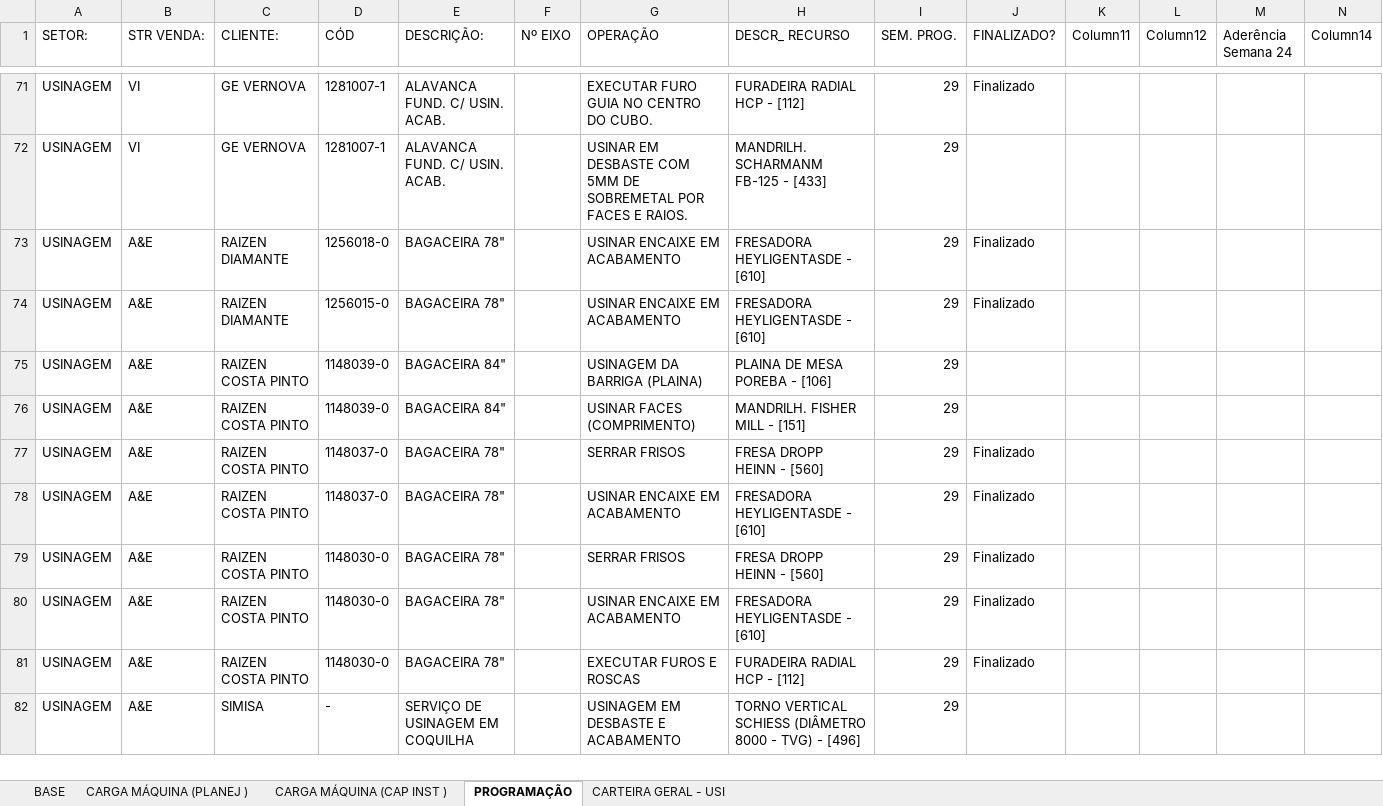
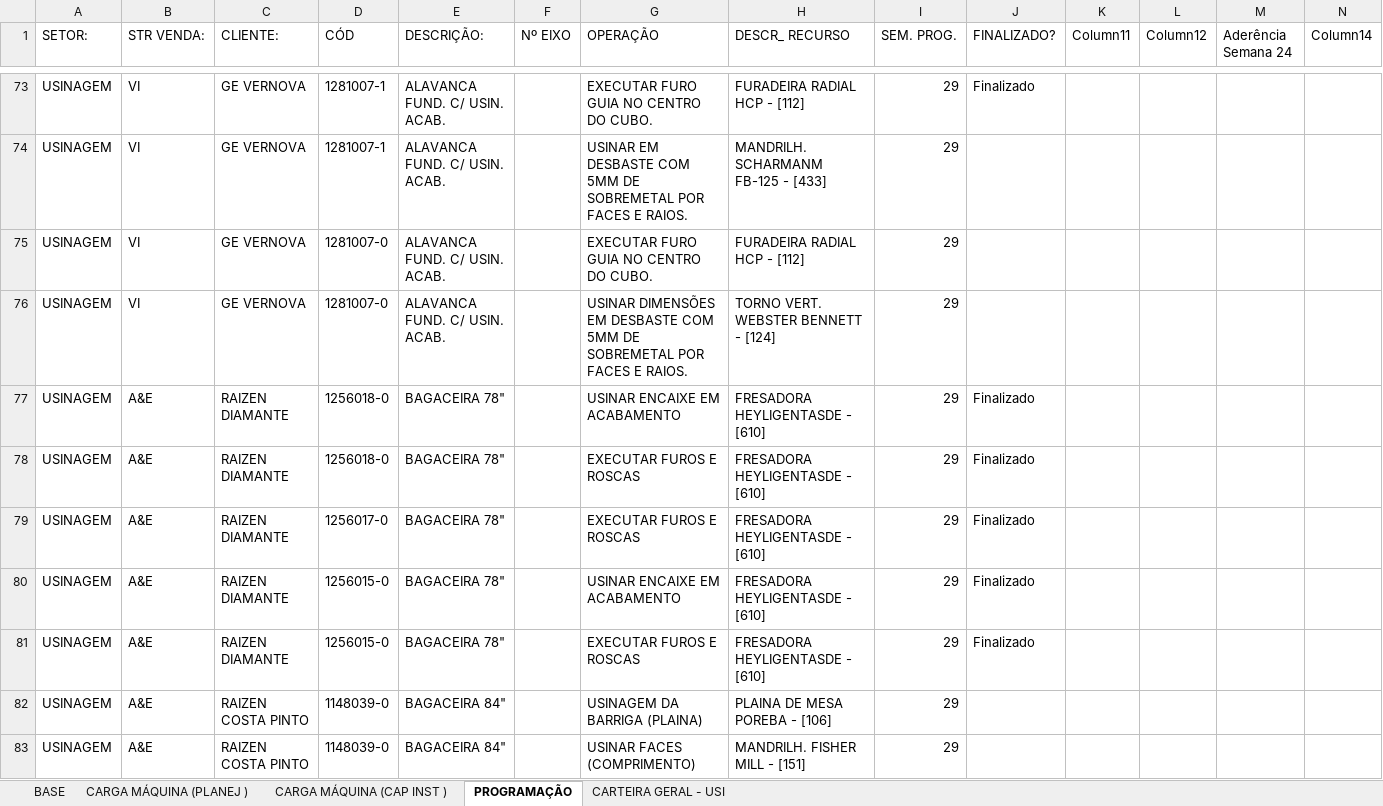
Before and after one commit to gilmarcosta2812200-hash/Progr_MECAL.html, an Excel workbook: PROG. SEMANAL_TESTE.xlsx, sheet PROGRAMAÇÃO, drawn as a sheet; only a part is shown, gaps mark what is left out; the shorter side is filled out with more unchanged rows; values as stored, in another font and other column widths than the file's, no borders; table styles not drawn; rows hold the shown columns only; the diff covers the shown part only; the diff names each change by its address in the sheet, - before the commit and + after, or states it on an @@ line.

```diff
--- a/PROG. SEMANAL_TESTE.xlsx (sheet PROGRAMAÇÃO)
+++ b/PROG. SEMANAL_TESTE.xlsx (sheet PROGRAMAÇÃO)
+row 75: USINAGEM | VI | GE VERNOVA | 1281007-0 | ALAVANCA FUND. C/ USIN. ACAB. |  | EXECUTAR FURO GUIA NO CENTRO DO CUBO. | FURADEIRA RADIAL HCP - [112] | 29
+row 76: USINAGEM | VI | GE VERNOVA | 1281007-0 | ALAVANCA FUND. C/ USIN. ACAB. |  | USINAR DIMENSÕES EM DESBASTE COM 5MM DE SOBREMETAL POR FACES E RAIOS. | TORNO VERT. WEBSTER BENNETT - [124] | 29
+row 78: USINAGEM | A&E | RAIZEN DIAMANTE | 1256018-0 | BAGACEIRA 78" |  | EXECUTAR FUROS E ROSCAS | FRESADORA HEYLIGENTASDE - [610] | 29 | Finalizado
+row 79: USINAGEM | A&E | RAIZEN DIAMANTE | 1256017-0 | BAGACEIRA 78" |  | EXECUTAR FUROS E ROSCAS | FRESADORA HEYLIGENTASDE - [610] | 29 | Finalizado
+row 81: USINAGEM | A&E | RAIZEN DIAMANTE | 1256015-0 | BAGACEIRA 78" |  | EXECUTAR FUROS E ROSCAS | FRESADORA HEYLIGENTASDE - [610] | 29 | Finalizado
```
Also changed, not shown: 4 added rows and 14 edited cells elsewhere in this sheet, sheet BASE, sheet CARTEIRA GERAL - USI, sheet CARGA MÁQUINA (PLANEJ ), sheet CARGA MÁQUINA (CAP INST ).
